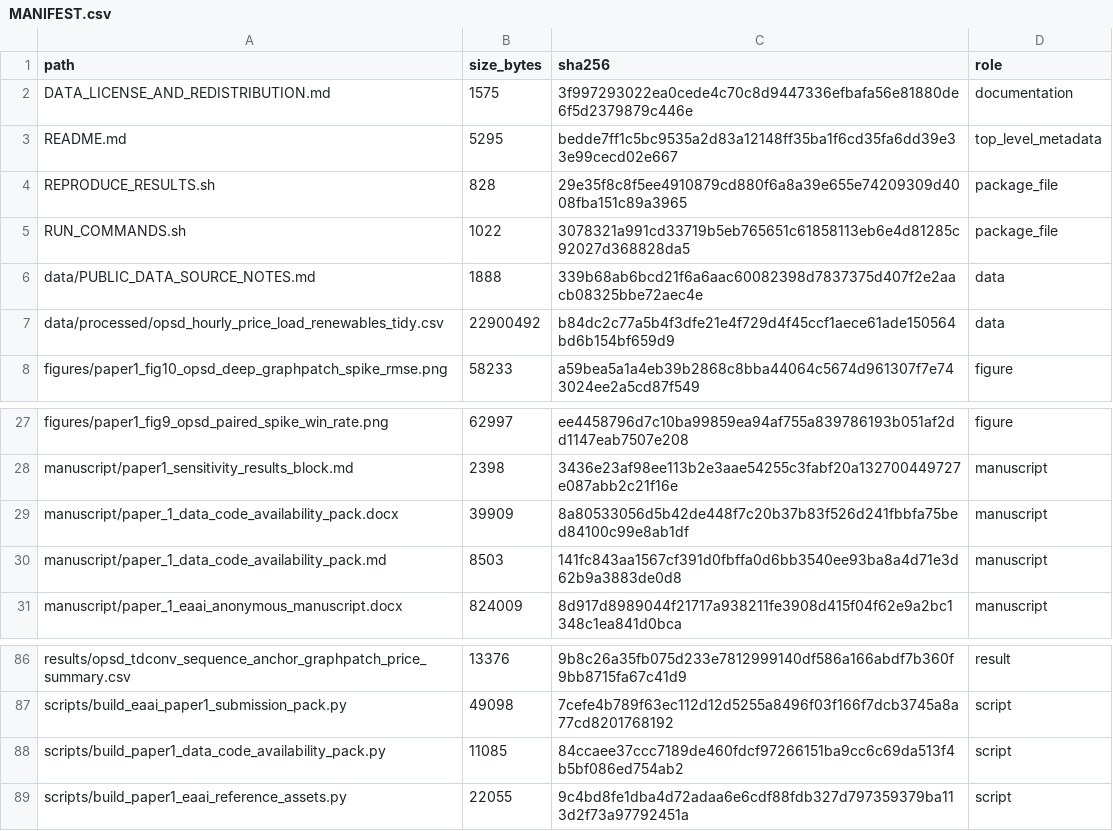
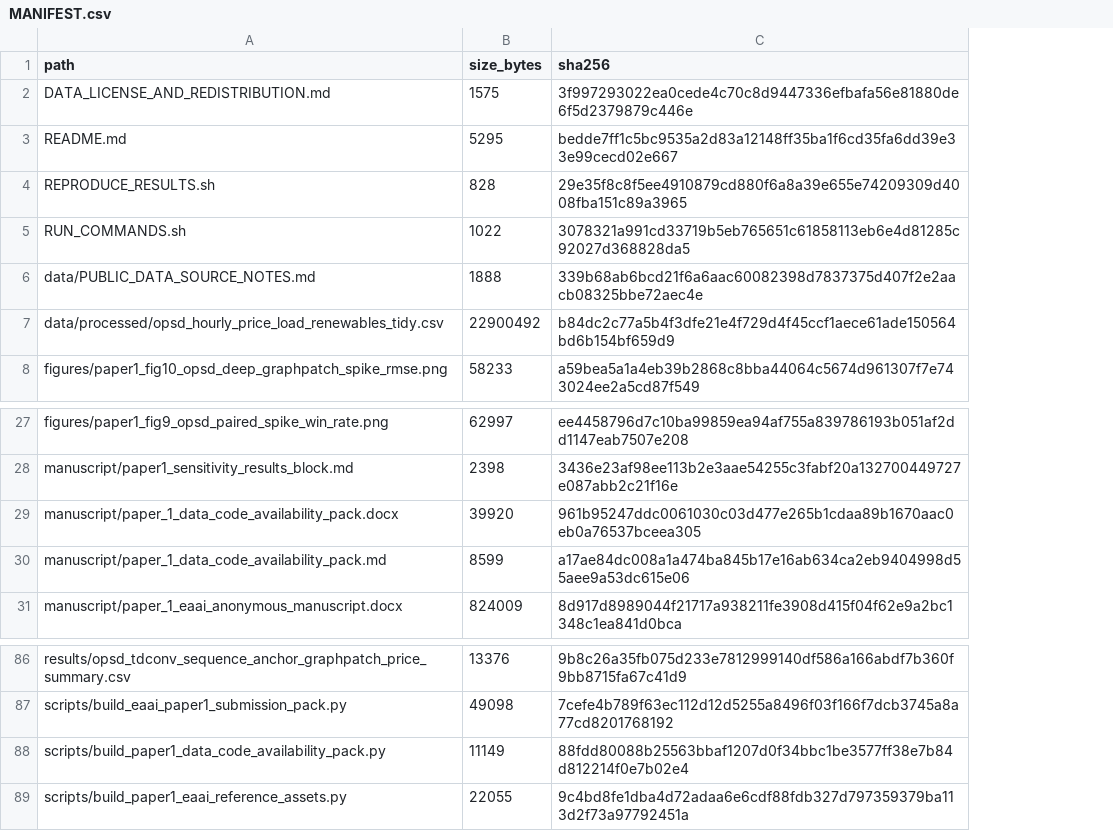
Before and after one commit to joeyrain0223-eng/vpp-forecasting-three-paper-reproducibility, a CSV file: paper1_eaai/paper1_eaai_reproducibility_package/MANIFEST.csv, drawn as a sheet; only a part is shown, gaps mark what is left out; the diff names each change by its address in the sheet, - before the commit and + after, or states it on an @@ line.

```diff
--- a/paper1_eaai/paper1_eaai_reproducibility_package/MANIFEST.csv
+++ b/paper1_eaai/paper1_eaai_reproducibility_package/MANIFEST.csv
-column D (role), rows 2-8: documentation | top_level_metadata | package_file | package_file | data | data | figure; rows 27-31: figure | manuscript | manuscript | manuscript | manuscript; rows 86-89: result | script | script | script
-B29 (size_bytes): 39909
+B29 (size_bytes): 39920
-C29 (sha256): 8a80533056d5b42de448f7c20b37b83f526d241fbbfa75bed84100c99e8ab1df
+C29 (sha256): 961b95247ddc0061030c03d477e265b1cdaa89b1670aac0eb0a76537bceea305
-B30 (size_bytes): 8503
+B30 (size_bytes): 8599
-C30 (sha256): 141fc843aa1567cf391d0fbffa0d6bb3540ee93ba8a4d71e3d62b9a3883de0d8
+C30 (sha256): a17ae84dc008a1a474ba845b17e16ab634ca2eb9404998d55aee9a53dc615e06
-B88 (size_bytes): 11085
+B88 (size_bytes): 11149
-C88 (sha256): 84ccaee37ccc7189de460fdcf97266151ba9cc6c69da513f4b5bf086ed754ab2
+C88 (sha256): 88fdd80088b25563bbaf1207d0f34bbc1be3577ff38e7b84d812214f0e7b02e4
```
Also changed, not shown: MANIFEST.csv, paper2_ieee_access/paper2_transferable_load_reproducibility_package/MANIFEST.csv, 10 other files.
